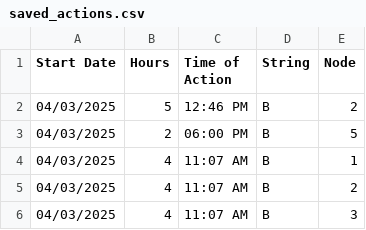
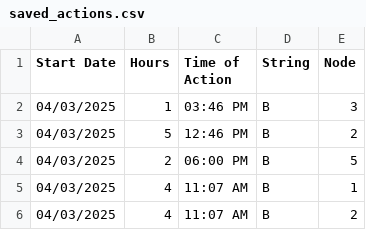
Before and after one commit to hectorpena19/SmartWaterRepo, a CSV file: saved_actions.csv, drawn as a sheet; only a part is shown; the shorter side is filled out with more unchanged rows.

Commit message:
Updated saved_actions.csv

```diff
--- a/saved_actions.csv
+++ b/saved_actions.csv
@@ -1,2 +1,3 @@
 Start Date,Hours,Time of Action,String,Node
+04/03/2025,1,03:46 PM,B,3
 04/03/2025,5,12:46 PM,B,2
```
